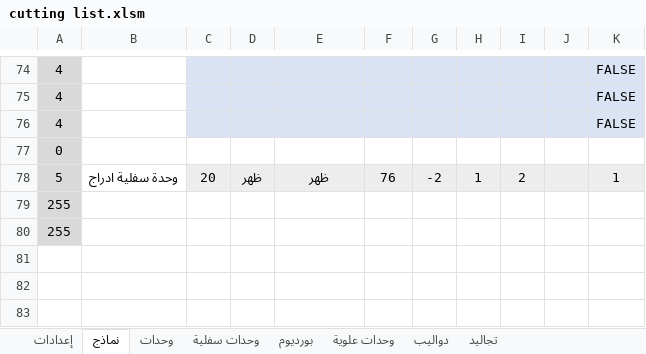
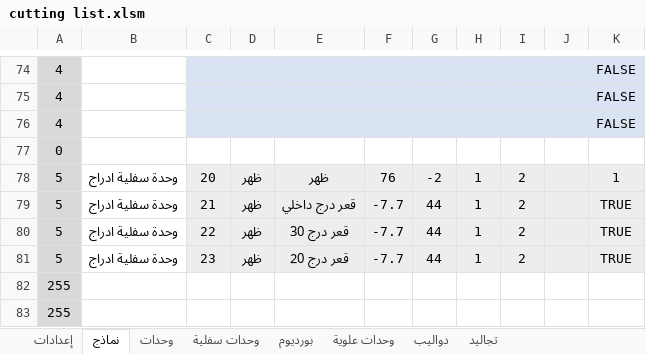
Before and after one commit to ahmed-elbehairy7/dwedar-cutting-list, an Excel workbook: cutting list.xlsm, sheet نماذج, drawn as a sheet; only a part is shown, gaps mark what is left out; values as stored, in another font and other column widths than the file's, no borders; charts and pictures not drawn; the diff names each change by its address in the sheet, - before the commit and + after, or states it on an @@ line.

Commit message:
finished lower big boss

```diff
--- a/cutting list.xlsm (sheet نماذج)
+++ b/cutting list.xlsm (sheet نماذج)
+row 79: 5 | وحدة سفلية ادراج | 21 | ظهر | قعر درج داخلي | -7.7 | 44 | 1 | 2 |  | TRUE
+row 80: 5 | وحدة سفلية ادراج | 22 | ظهر | قعر درج 30 | -7.7 | 44 | 1 | 2 |  | TRUE
+row 81: 5 | وحدة سفلية ادراج | 23 | ظهر | قعر درج 20 | -7.7 | 44 | 1 | 2 |  | TRUE
```
